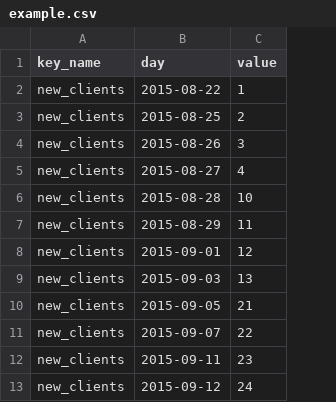
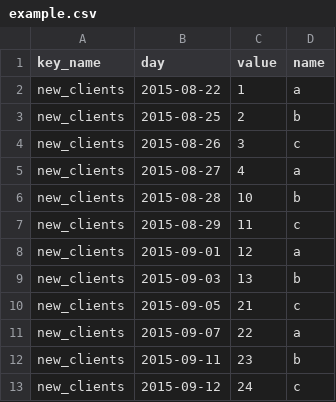
Before and after one commit to joker1007/embulk-output-influxdb, a CSV file: example.csv, drawn as a sheet; the diff names each change by its address in the sheet, - before the commit and + after, or states it on an @@ line.

```diff
--- a/example.csv
+++ b/example.csv
+column D (name), rows 2-13: a | b | c | a | b | c | a | b | c | a | b | c
```
Also changed, not shown: 3 other files.
